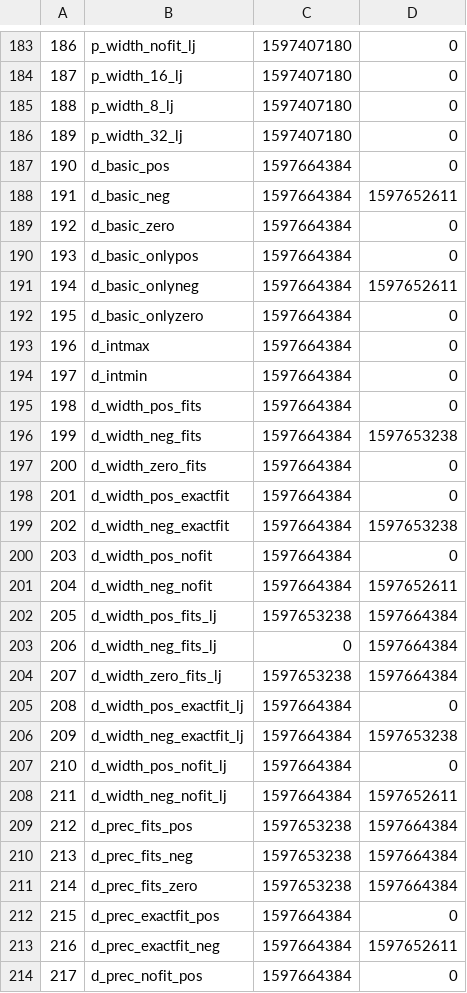
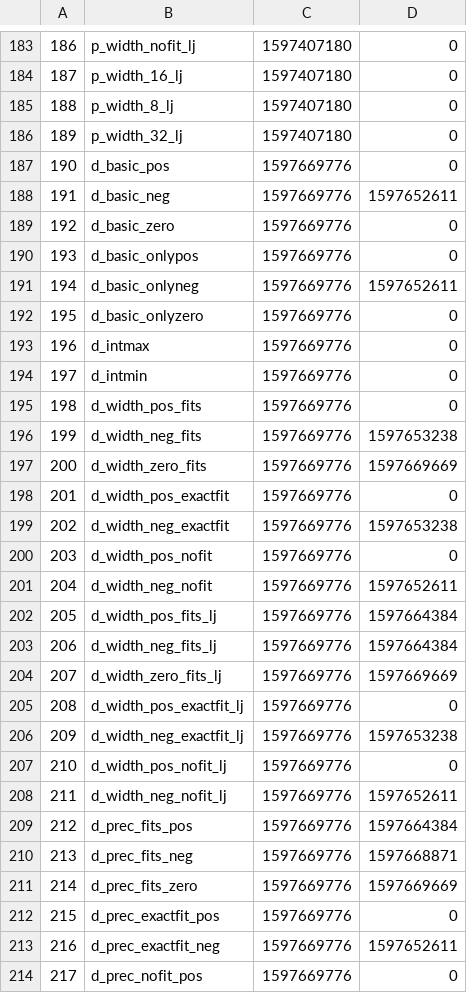
Before and after one commit to fica99/libftprintf, a CSV file: pft_4000_test/history.csv, drawn as a sheet; only a part is shown, gaps mark what is left out; the diff covers the shown part only.

```diff
--- a/pft_4000_test/history.csv
+++ b/pft_4000_test/history.csv
@@ -186,29 +186,29 @@
 189,p_width_32_lj,1597407180,0
-190,d_basic_pos,1597664384,0
-191,d_basic_neg,1597664384,1597652611
-192,d_basic_zero,1597664384,0
-193,d_basic_onlypos,1597664384,0
-194,d_basic_onlyneg,1597664384,1597652611
-195,d_basic_onlyzero,1597664384,0
-196,d_intmax,1597664384,0
-197,d_intmin,1597664384,0
-198,d_width_pos_fits,1597664384,0
-199,d_width_neg_fits,1597664384,1597653238
-200,d_width_zero_fits,1597664384,0
-201,d_width_pos_exactfit,1597664384,0
-202,d_width_neg_exactfit,1597664384,1597653238
-203,d_width_pos_nofit,1597664384,0
-204,d_width_neg_nofit,1597664384,1597652611
-205,d_width_pos_fits_lj,1597653238,1597664384
-206,d_width_neg_fits_lj,0,1597664384
-207,d_width_zero_fits_lj,1597653238,1597664384
-208,d_width_pos_exactfit_lj,1597664384,0
-209,d_width_neg_exactfit_lj,1597664384,1597653238
-210,d_width_pos_nofit_lj,1597664384,0
-211,d_width_neg_nofit_lj,1597664384,1597652611
-212,d_prec_fits_pos,1597653238,1597664384
-213,d_prec_fits_neg,1597653238,1597664384
-214,d_prec_fits_zero,1597653238,1597664384
-215,d_prec_exactfit_pos,1597664384,0
-216,d_prec_exactfit_neg,1597664384,1597652611
-217,d_prec_nofit_pos,1597664384,0
+190,d_basic_pos,1597669776,0
+191,d_basic_neg,1597669776,1597652611
+192,d_basic_zero,1597669776,0
+193,d_basic_onlypos,1597669776,0
+194,d_basic_onlyneg,1597669776,1597652611
+195,d_basic_onlyzero,1597669776,0
+196,d_intmax,1597669776,0
+197,d_intmin,1597669776,0
+198,d_width_pos_fits,1597669776,0
+199,d_width_neg_fits,1597669776,1597653238
+200,d_width_zero_fits,1597669776,1597669669
+201,d_width_pos_exactfit,1597669776,0
+202,d_width_neg_exactfit,1597669776,1597653238
+203,d_width_pos_nofit,1597669776,0
+204,d_width_neg_nofit,1597669776,1597652611
+205,d_width_pos_fits_lj,1597669776,1597664384
+206,d_width_neg_fits_lj,1597669776,1597664384
+207,d_width_zero_fits_lj,1597669776,1597669669
+208,d_width_pos_exactfit_lj,1597669776,0
+209,d_width_neg_exactfit_lj,1597669776,1597653238
+210,d_width_pos_nofit_lj,1597669776,0
+211,d_width_neg_nofit_lj,1597669776,1597652611
+212,d_prec_fits_pos,1597669776,1597664384
+213,d_prec_fits_neg,1597669776,1597668871
+214,d_prec_fits_zero,1597669776,1597669669
+215,d_prec_exactfit_pos,1597669776,0
+216,d_prec_exactfit_neg,1597669776,1597652611
+217,d_prec_nofit_pos,1597669776,0
```
Also changed, not shown: 65 edited cells elsewhere in this file, 9 other files.
